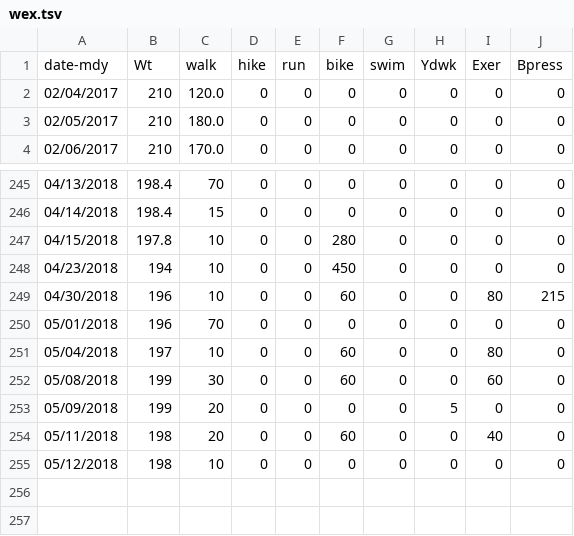
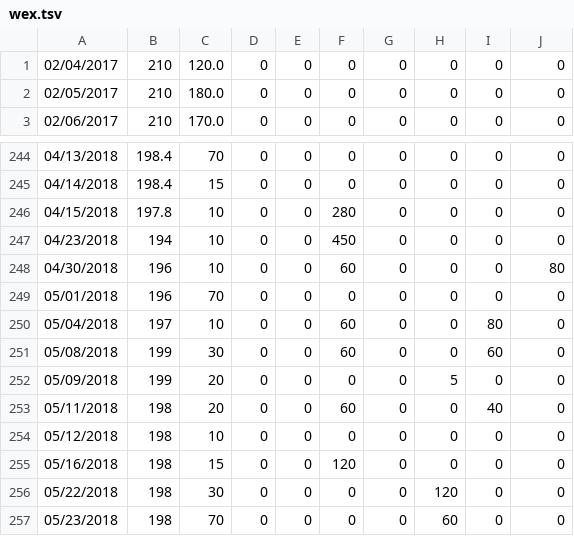
Before and after one commit to mat8025/GAPPS, a TSV file: DEMOS/Wed/wex.tsv, drawn as a sheet; only a part is shown, gaps mark what is left out; removed rows and columns are numbered as before the commit, all else as after; the diff names each change by its address in the sheet, - before the commit and + after, or states it on an @@ line.

```diff
--- a/DEMOS/Wed/wex.tsv
+++ b/DEMOS/Wed/wex.tsv
-row 1: date-mdy | Wt | walk | hike | run | bike | swim | Ydwk | Exer | Bpress
-I248: 80
+I248: 0
-J248: 215
+J248: 80
+row 255: 05/16/2018 | 198 | 15 | 0 | 0 | 120 | 0 | 0 | 0 | 0
+row 256: 05/22/2018 | 198 | 30 | 0 | 0 | 0 | 0 | 120 | 0 | 0
+row 257: 05/23/2018 | 198 | 70 | 0 | 0 | 0 | 0 | 60 | 0 | 0
```
Also changed, not shown: 6 other files.
